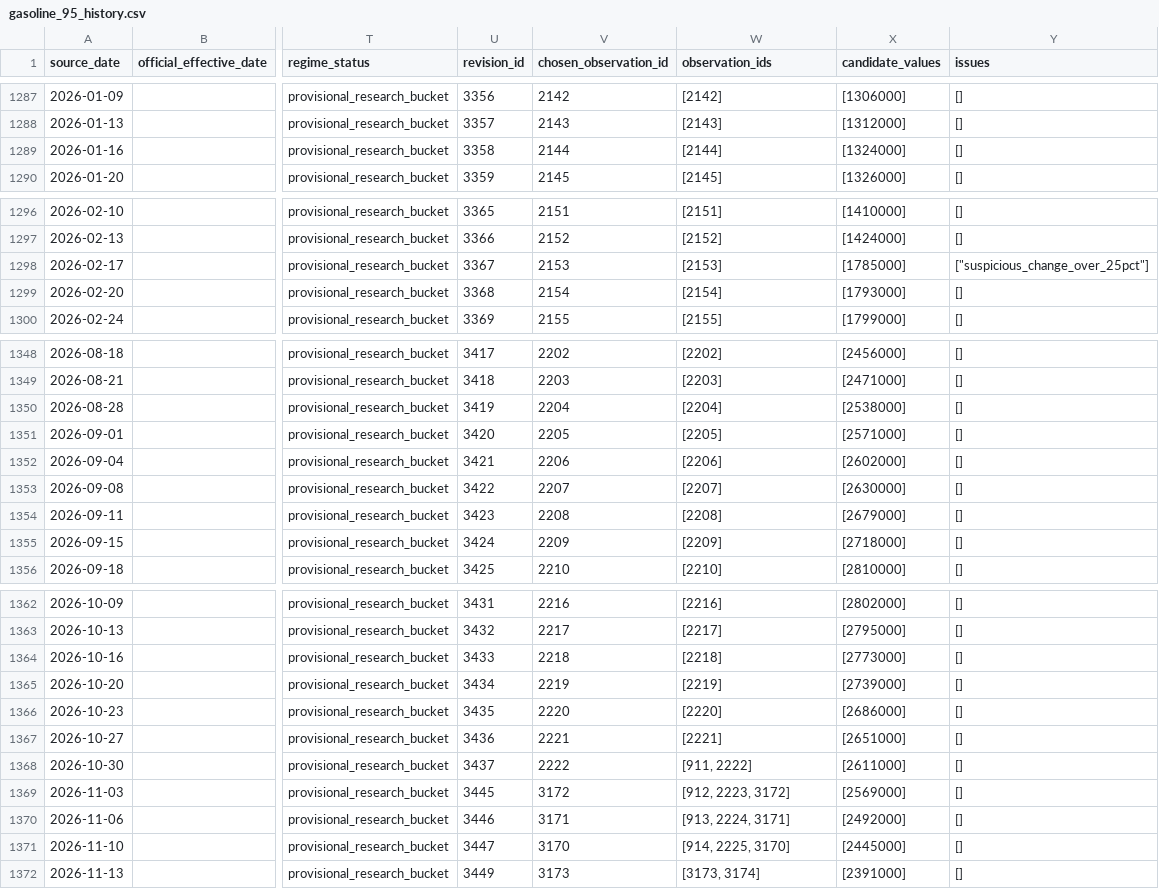
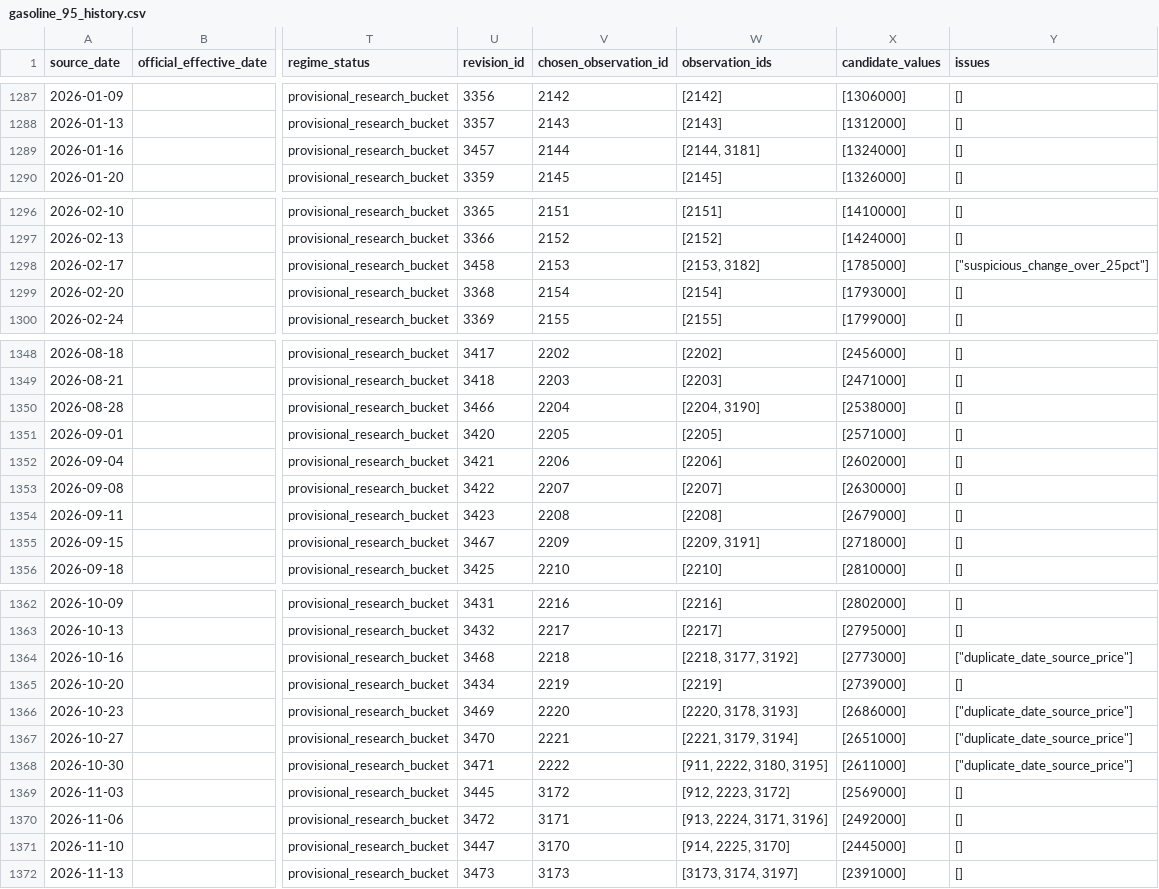
Before and after one commit to drew-1423/fuelb, a CSV file: data/exports/gasoline_95_history.csv, drawn as a sheet; only a part is shown, gaps mark what is left out; the diff covers the shown part only; the diff names each change by its address in the sheet, - before the commit and + after, or states it on an @@ line.

```diff
--- a/data/exports/gasoline_95_history.csv
+++ b/data/exports/gasoline_95_history.csv
-U1289 (revision_id): 3358
+U1289 (revision_id): 3457
-W1289 (observation_ids): [2144]
+W1289 (observation_ids): [2144, 3181]
-U1298 (revision_id): 3367
+U1298 (revision_id): 3458
-W1298 (observation_ids): [2153]
+W1298 (observation_ids): [2153, 3182]
-U1350 (revision_id): 3419
+U1350 (revision_id): 3466
-W1350 (observation_ids): [2204]
+W1350 (observation_ids): [2204, 3190]
-U1355 (revision_id): 3424
+U1355 (revision_id): 3467
-W1355 (observation_ids): [2209]
+W1355 (observation_ids): [2209, 3191]
-U1364 (revision_id): 3433
+U1364 (revision_id): 3468
-W1364 (observation_ids): [2218]
+W1364 (observation_ids): [2218, 3177, 3192]
-Y1364 (issues): []
+Y1364 (issues): ["duplicate_date_source_price"]
-U1366 (revision_id): 3435
+U1366 (revision_id): 3469
-W1366 (observation_ids): [2220]
+W1366 (observation_ids): [2220, 3178, 3193]
-Y1366:Y1368 (issues): []
+Y1366:Y1368 (issues): ["duplicate_date_source_price"]
-U1367 (revision_id): 3436
+U1367 (revision_id): 3470
-W1367 (observation_ids): [2221]
+W1367 (observation_ids): [2221, 3179, 3194]
-U1368 (revision_id): 3437
+U1368 (revision_id): 3471
-W1368 (observation_ids): [911, 2222]
+W1368 (observation_ids): [911, 2222, 3180, 3195]
-U1370 (revision_id): 3446
+U1370 (revision_id): 3472
-W1370 (observation_ids): [913, 2224, 3171]
+W1370 (observation_ids): [913, 2224, 3171, 3196]
-U1372 (revision_id): 3449
+U1372 (revision_id): 3473
-W1372 (observation_ids): [3173, 3174]
+W1372 (observation_ids): [3173, 3174, 3197]
```
Also changed, not shown: 14 edited cells elsewhere in this file, data/exports/gasoline_95_verified.csv, reports/cross_source_missing_dates.csv, 48 other files.
